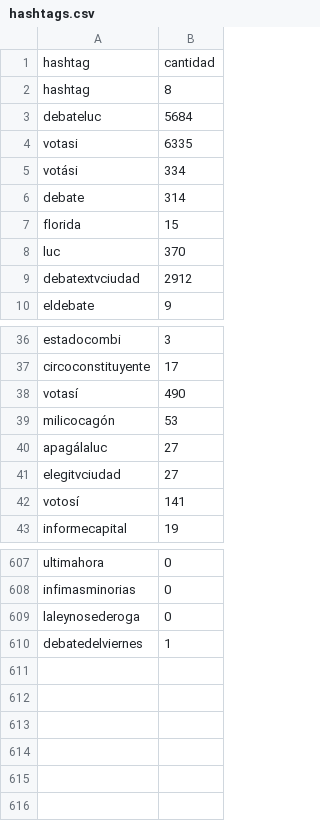
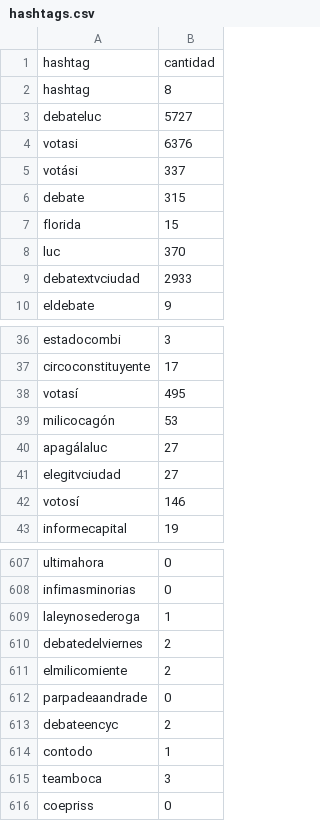
Before and after one commit to verdierdiego/debate-luc, a CSV file: hashtags.csv, drawn as a sheet; only a part is shown, gaps mark what is left out; the diff covers the shown part only.

```diff
--- a/hashtags.csv
+++ b/hashtags.csv
@@ -2,9 +2,9 @@ hashtag,cantidad
 hashtag,8
-debateluc,5684
-votasi,6335
-votási,334
-debate,314
+debateluc,5727
+votasi,6376
+votási,337
+debate,315
 florida,15
 luc,370
-debatextvciudad,2912
+debatextvciudad,2933
 eldebate,9
@@ -37,3 +37,3 @@ estadocombi,3
 circoconstituyente,17
-votasí,490
+votasí,495
 milicocagón,53
@@ -41,3 +41,3 @@ apagálaluc,27
 elegitvciudad,27
-votosí,141
+votosí,146
 informecapital,19
@@ -608,3 +608,9 @@ ultimahora,0
 infimasminorias,0
-laleynosederoga,0
-debatedelviernes,1
+laleynosederoga,1
+debatedelviernes,2
+elmilicomiente,2
+parpadeaandrade,0
+debateencyc,2
+contodo,1
+teamboca,3
+coepriss,0
```
Also changed, not shown: 8 edited cells elsewhere in this file, menciones.csv, usuarios.csv, 4 other files.
